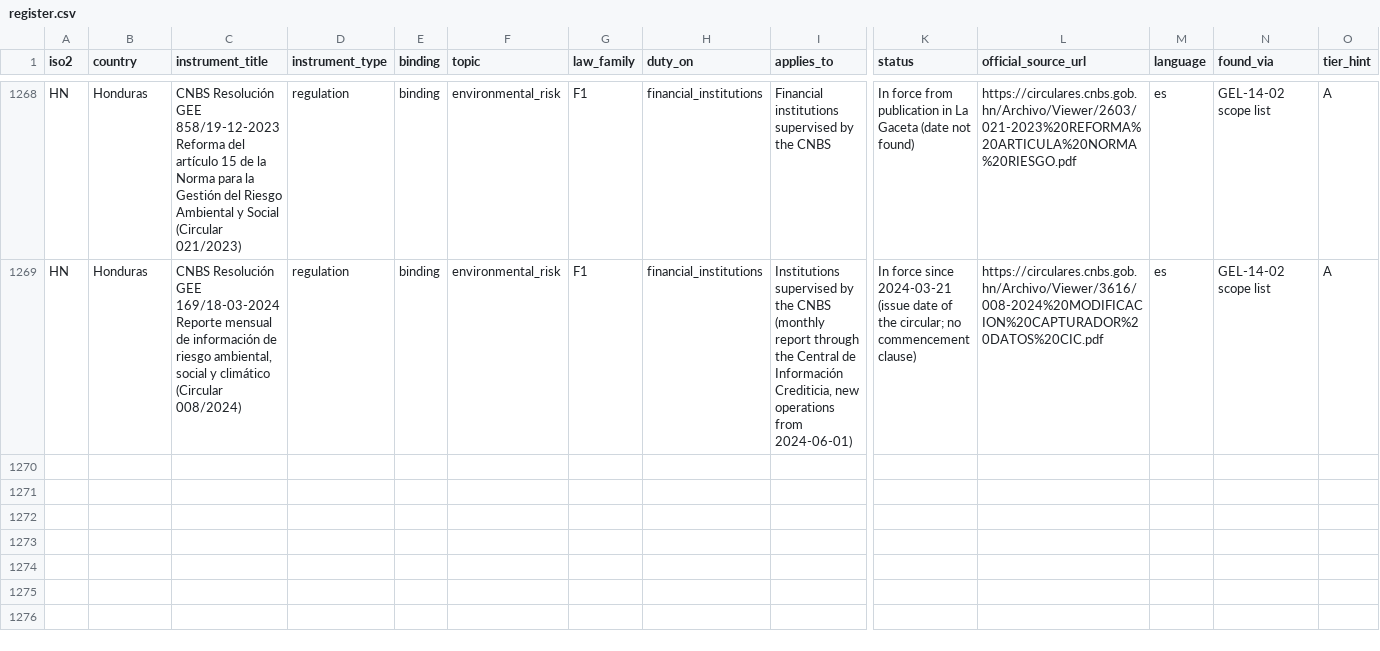
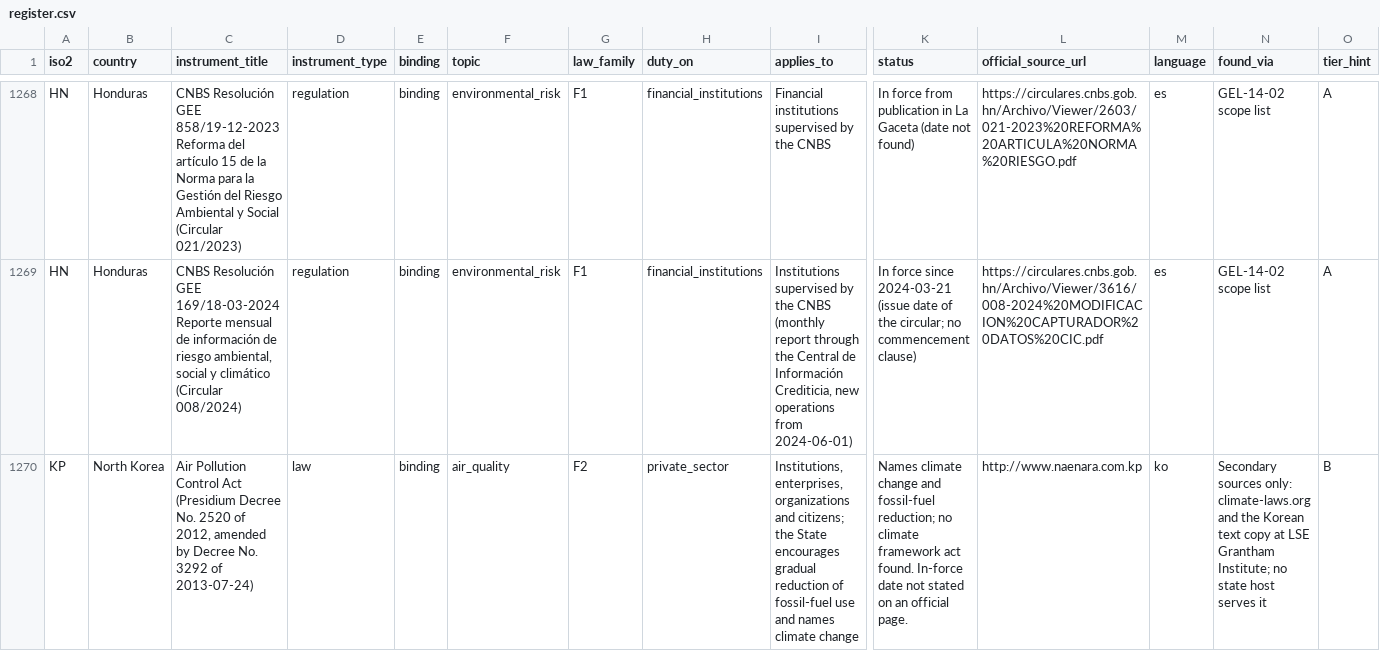
Before and after one commit to GoCarbonTracker-Hq/global-esg-law, a CSV file: register/register.csv, drawn as a sheet; only a part is shown, gaps mark what is left out; rows hold the shown columns only; the diff covers the shown part only; the diff names each change by its address in the sheet, - before the commit and + after, or states it on an @@ line.

```diff
--- a/register/register.csv
+++ b/register/register.csv
+row 1270: KP | North Korea | Air Pollution Control Act (Presidium Decree No. 2520 of 2012, amended by Decree No. 3292 of 2013-07-24) | law | binding | air_quality | F2 | private_sector | Institutions, enterprises, organizations and citizens; the State encourages gradual reduction of fossil-fuel use and names climate change | Names climate change and fossil-fuel reduction; no climate framework act found. In-force date not stated on an official page. | http://www.naenara.com.kp | ko | Secondary sources only: climate-laws.org and the Korean text copy at LSE Grantham Institute; no state host serves it | B
```
Also changed, not shown: 1 added row and 6 edited cells elsewhere in this file, 6 other files.
